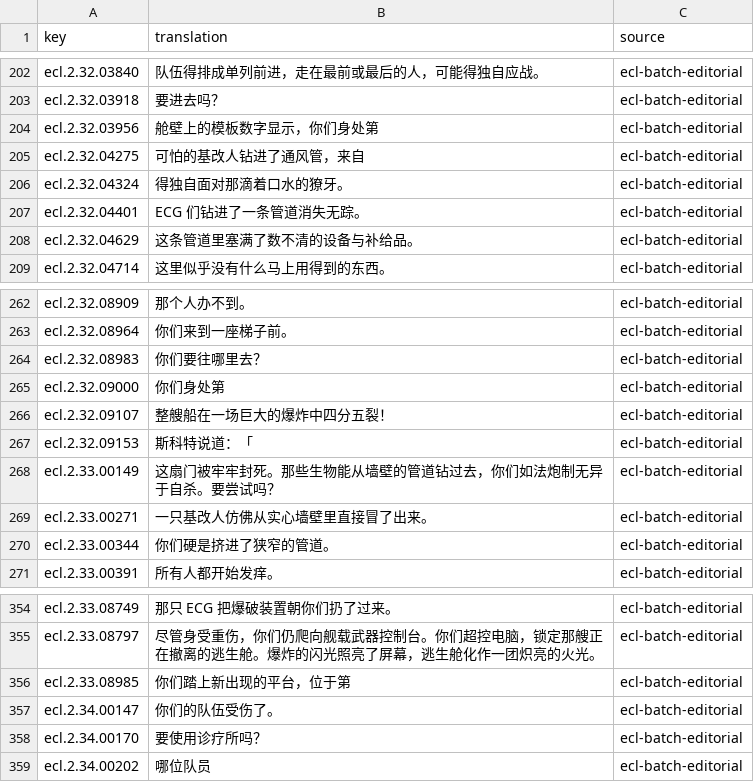
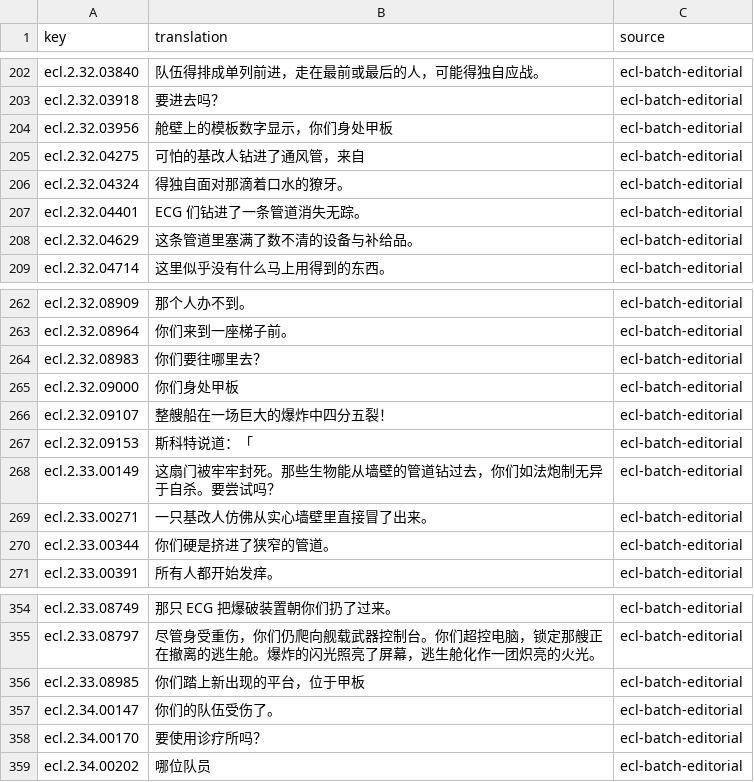
Before and after one commit to wicanr2/buck-rogers-countdown-to-doomsday-cht, a TSV file: text/ecl-text.zh-CN.tsv, drawn as a sheet; only a part is shown, gaps mark what is left out.

```diff
--- a/text/ecl-text.zh-CN.tsv
+++ b/text/ecl-text.zh-CN.tsv
@@ -203,3 +203,3 @@ ecl.2.32.03840	队伍得排成单列前进，走在最前或最后的人，可
 ecl.2.32.03918	要进去吗？	ecl-batch-editorial
-ecl.2.32.03956	舱壁上的模板数字显示，你们身处第	ecl-batch-editorial
+ecl.2.32.03956	舱壁上的模板数字显示，你们身处甲板	ecl-batch-editorial
 ecl.2.32.04275	可怕的基改人钻进了通风管，来自	ecl-batch-editorial
@@ -264,3 +264,3 @@ ecl.2.32.08964	你们来到一座梯子前。	ecl-batch-editorial
 ecl.2.32.08983	你们要往哪里去？	ecl-batch-editorial
-ecl.2.32.09000	你们身处第	ecl-batch-editorial
+ecl.2.32.09000	你们身处甲板	ecl-batch-editorial
 ecl.2.32.09107	整艘船在一场巨大的爆炸中四分五裂！	ecl-batch-editorial
@@ -355,3 +355,3 @@ ecl.2.33.08749	那只 ECG 把爆破装置朝你们扔了过来。	ecl-batch-edit
 ecl.2.33.08797	尽管身受重伤，你们仍爬向舰载武器控制台。你们超控电脑，锁定那艘正在撤离的逃生舱。爆炸的闪光照亮了屏幕，逃生舱化作一团炽亮的火光。	ecl-batch-editorial
-ecl.2.33.08985	你们踏上新出现的平台，位于第	ecl-batch-editorial
+ecl.2.33.08985	你们踏上新出现的平台，位于甲板	ecl-batch-editorial
 ecl.2.34.00147	你们的队伍受伤了。	ecl-batch-editorial
```
Also changed, not shown: text/ecl-text.zh-TW.tsv, text/zh-CN-term-review.tsv, 7 other files.
